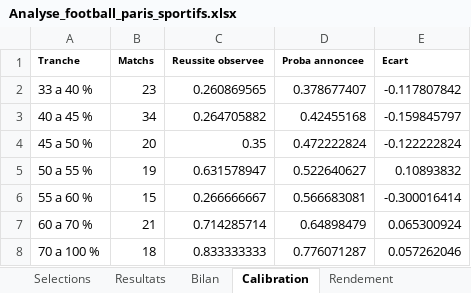
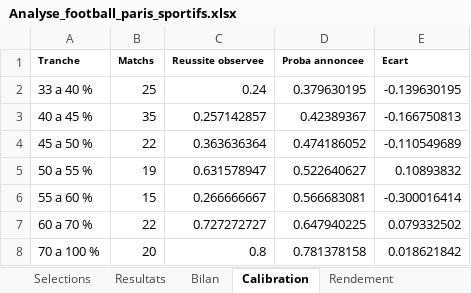
Before and after one commit to zoukeur971/analyse-foot, an Excel workbook: classeur/Analyse_football_paris_sportifs.xlsx, sheet Calibration, drawn as a sheet; values as stored, in another font and other column widths than the file's, no borders; the diff names each change by its address in the sheet, - before the commit and + after, or states it on an @@ line.

```diff
--- a/classeur/Analyse_football_paris_sportifs.xlsx (sheet Calibration)
+++ b/classeur/Analyse_football_paris_sportifs.xlsx (sheet Calibration)
-B2 (Matchs): 23
+B2 (Matchs): 25
-C2 (Reussite observee): 0.260869565
+C2 (Reussite observee): 0.24
-D2 (Proba annoncee): 0.378677407
+D2 (Proba annoncee): 0.379630195
-E2 (Ecart): -0.117807842
+E2 (Ecart): -0.139630195
-B3 (Matchs): 34
+B3 (Matchs): 35
-C3 (Reussite observee): 0.264705882
+C3 (Reussite observee): 0.257142857
-D3 (Proba annoncee): 0.42455168
+D3 (Proba annoncee): 0.42389367
-E3 (Ecart): -0.159845797
+E3 (Ecart): -0.166750813
-B4 (Matchs): 20
+B4 (Matchs): 22
-C4 (Reussite observee): 0.35
+C4 (Reussite observee): 0.363636364
-D4 (Proba annoncee): 0.472222824
+D4 (Proba annoncee): 0.474186052
-E4 (Ecart): -0.122222824
+E4 (Ecart): -0.110549689
-B7 (Matchs): 21
+B7 (Matchs): 22
-C7 (Reussite observee): 0.714285714
+C7 (Reussite observee): 0.727272727
-D7 (Proba annoncee): 0.64898479
+D7 (Proba annoncee): 0.647940225
-E7 (Ecart): 0.065300924
+E7 (Ecart): 0.079332502
-B8 (Matchs): 18
+B8 (Matchs): 20
-C8 (Reussite observee): 0.833333333
+C8 (Reussite observee): 0.8
-D8 (Proba annoncee): 0.776071287
+D8 (Proba annoncee): 0.781378158
-E8 (Ecart): 0.057262046
+E8 (Ecart): 0.018621842
```
Also changed, not shown: sheet Matchs semaine, sheet Selections, sheet Resultats, sheet Par championnat, sheet Rendement, sheet Bilan, 2 more sheets, 6 other files.
